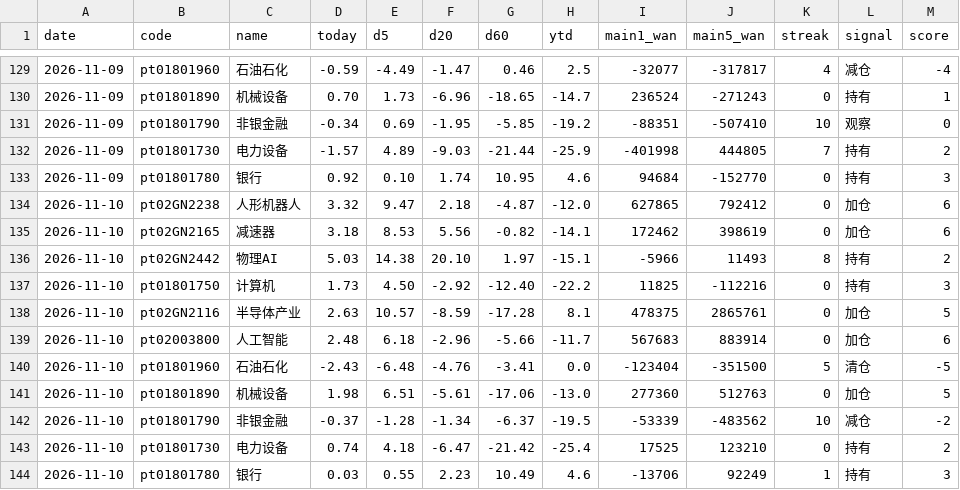
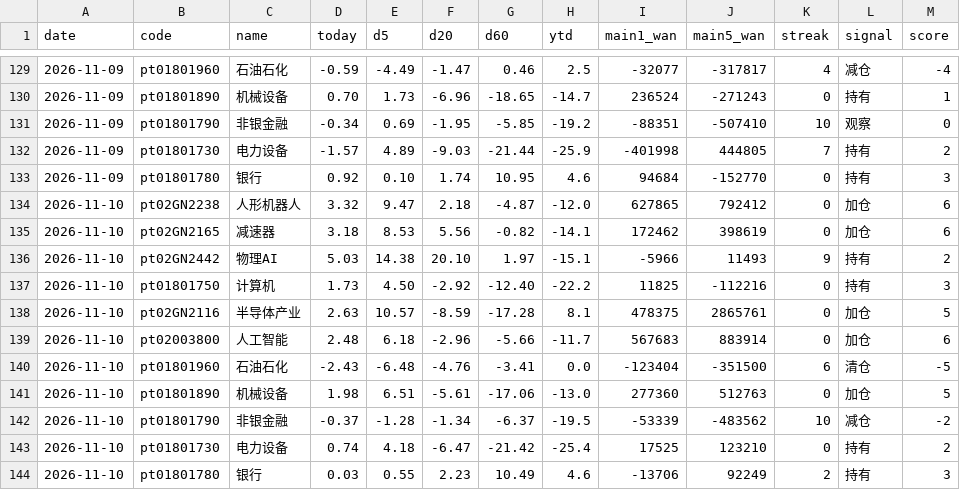
Before and after one commit to lycoris183/a-share-radar, a CSV file: data/daily_log.csv, drawn as a sheet; only a part is shown, gaps mark what is left out.

```diff
--- a/data/daily_log.csv
+++ b/data/daily_log.csv
@@ -135,3 +135,3 @@
 2026-11-10,pt02GN2165,减速器,3.18,8.53,5.56,-0.82,-14.1,172462,398619,0,加仓,6
-2026-11-10,pt02GN2442,物理AI,5.03,14.38,20.10,1.97,-15.1,-5966,11493,8,持有,2
+2026-11-10,pt02GN2442,物理AI,5.03,14.38,20.10,1.97,-15.1,-5966,11493,9,持有,2
 2026-11-10,pt01801750,计算机,1.73,4.50,-2.92,-12.40,-22.2,11825,-112216,0,持有,3
@@ -139,3 +139,3 @@
 2026-11-10,pt02003800,人工智能,2.48,6.18,-2.96,-5.66,-11.7,567683,883914,0,加仓,6
-2026-11-10,pt01801960,石油石化,-2.43,-6.48,-4.76,-3.41,0.0,-123404,-351500,5,清仓,-5
+2026-11-10,pt01801960,石油石化,-2.43,-6.48,-4.76,-3.41,0.0,-123404,-351500,6,清仓,-5
 2026-11-10,pt01801890,机械设备,1.98,6.51,-5.61,-17.06,-13.0,277360,512763,0,加仓,5
@@ -143,2 +143,2 @@
 2026-11-10,pt01801730,电力设备,0.74,4.18,-6.47,-21.42,-25.4,17525,123210,0,持有,2
-2026-11-10,pt01801780,银行,0.03,0.55,2.23,10.49,4.6,-13706,92249,1,持有,3
+2026-11-10,pt01801780,银行,0.03,0.55,2.23,10.49,4.6,-13706,92249,2,持有,3
```
Also changed, not shown: 16 other files.
